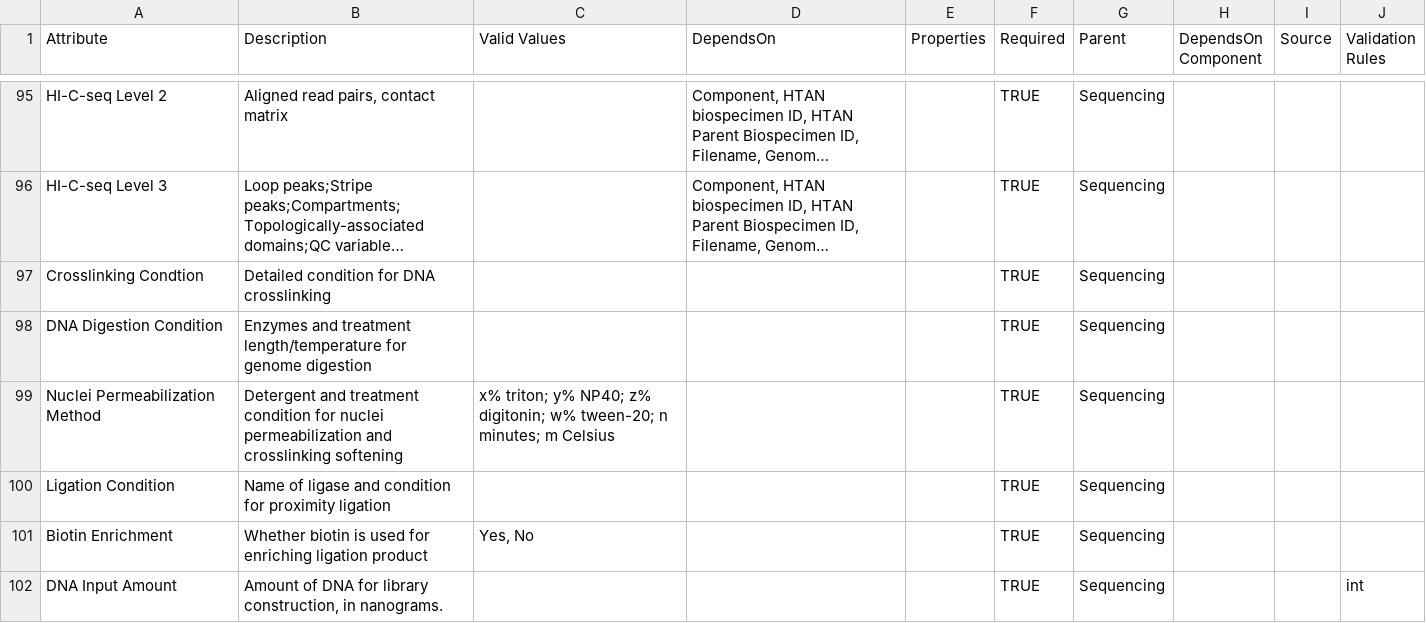
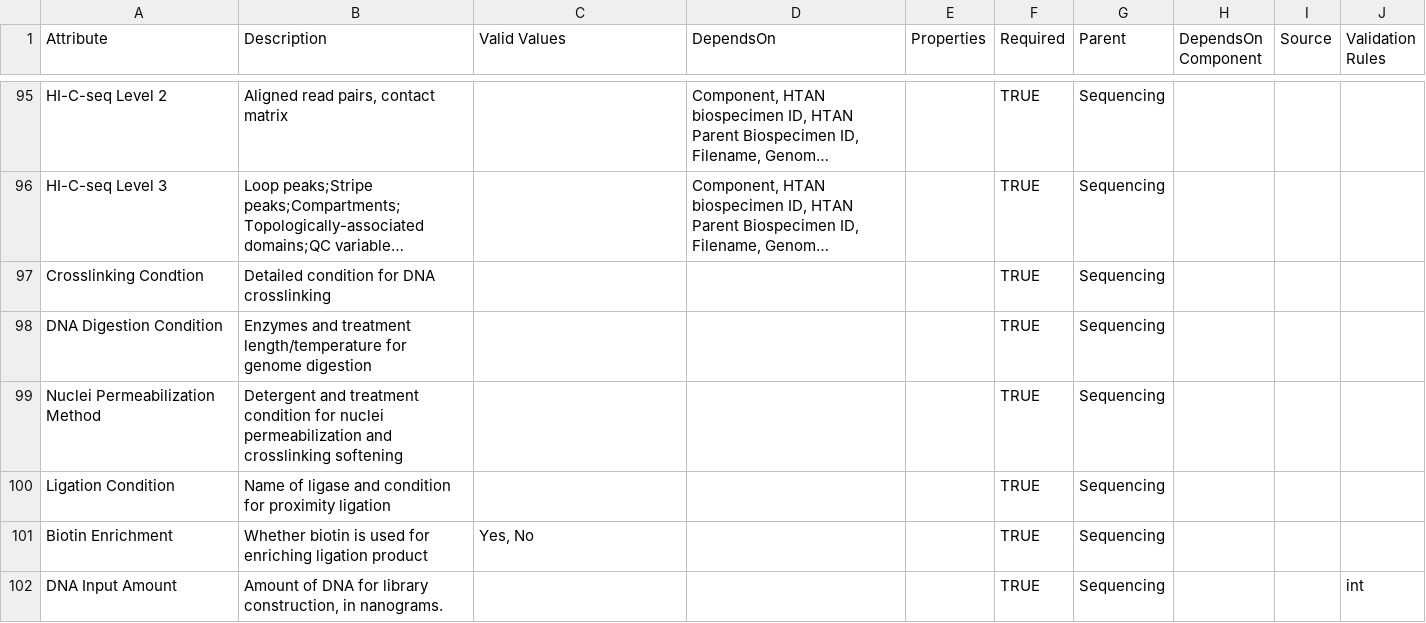
Before and after one commit to ncihtan/data-models, a CSV file: HTAN.model.csv, drawn as a sheet; only a part is shown, gaps mark what is left out; long unchanged cells end in ….

Commit message:
Remove Nuclei Permeabilization Method valid values

```diff
--- a/HTAN.model.csv
+++ b/HTAN.model.csv
@@ -98,3 +98,3 @@ Crosslinking Condtion,Detailed condition for DNA crosslinking,,,,TRUE,Sequencing
 DNA Digestion Condition,Enzymes and treatment length/temperature for genome digestion,,,,TRUE,Sequencing,,,
-Nuclei Permeabilization Method,Detergent and treatment condition for nuclei permeabilization and crosslinking softening,x% triton; y% NP40; z% digitonin; w% tween-20; n minutes; m Celsius,,,TRUE,Sequencing,,,
+Nuclei Permeabilization Method,Detergent and treatment condition for nuclei permeabilization and crosslinking softening,,,,TRUE,Sequencing,,,
 Ligation Condition,Name of ligase and condition for proximity ligation,,,,TRUE,Sequencing,,,
```
